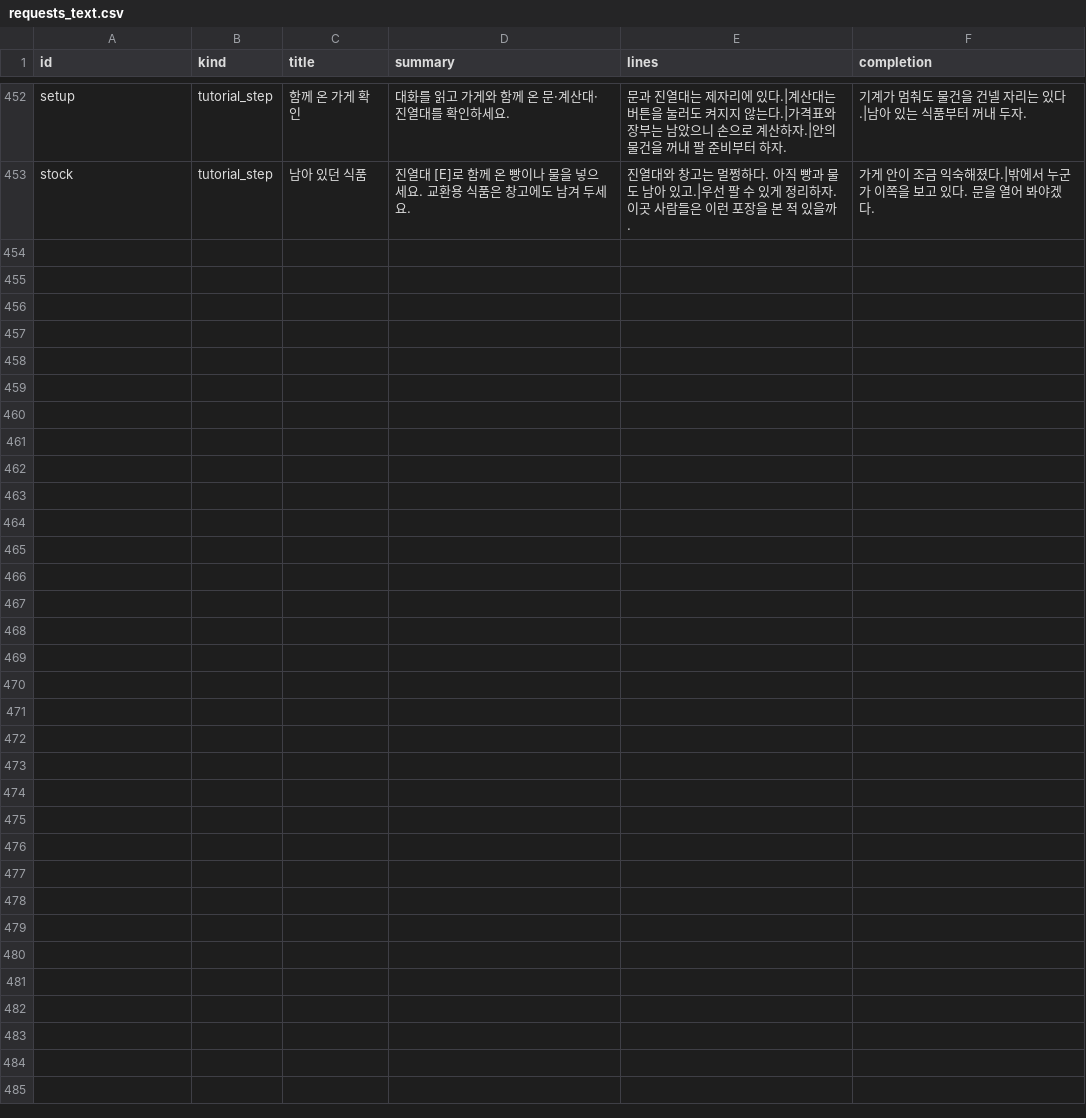
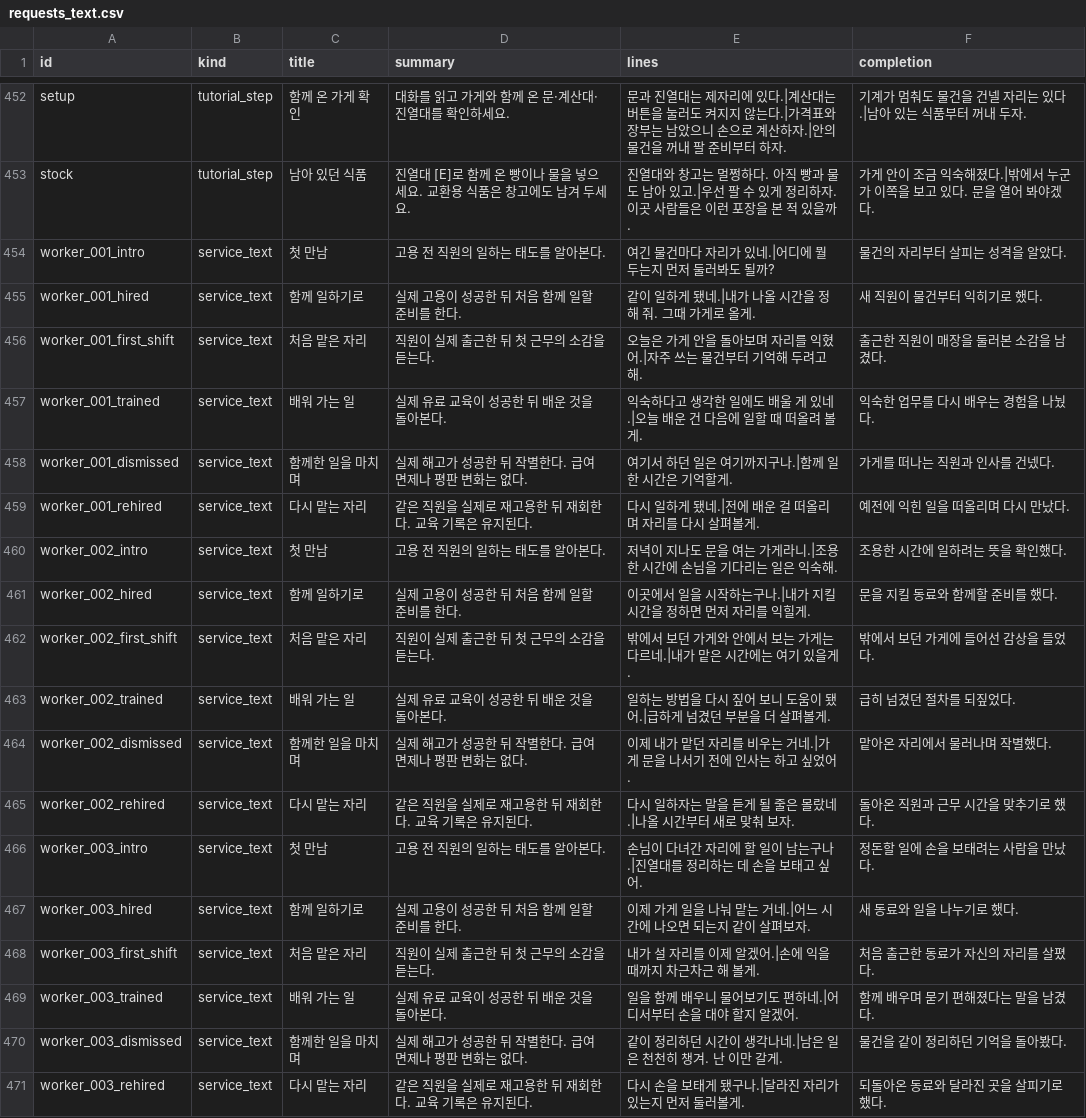
Before and after one commit to mayjohn66-cmd/project222, a CSV file: data/shop/requests/requests_text.csv, drawn as a sheet; only a part is shown, gaps mark what is left out.

```diff
--- a/data/shop/requests/requests_text.csv
+++ b/data/shop/requests/requests_text.csv
@@ -453 +453,19 @@ setup,tutorial_step,함께 온 가게 확인,대화를 읽고 가게와 함께
 stock,tutorial_step,남아 있던 식품,진열대 [E]로 함께 온 빵이나 물을 넣으세요. 교환용 식품은 창고에도 남겨 두세요.,진열대와 창고는 멀쩡하다. 아직 빵과 물도 남아 있고.|우선 팔 수 있게 정리하자. 이곳 사람들은 이런 포장을 본 적 있을까.,가게 안이 조금 익숙해졌다.|밖에서 누군가 이쪽을 보고 있다. 문을 열어 봐야겠다.
+worker_001_intro,service_text,첫 만남,고용 전 직원의 일하는 태도를 알아본다.,여긴 물건마다 자리가 있네.|어디에 뭘 두는지 먼저 둘러봐도 될까?,물건의 자리부터 살피는 성격을 알았다.
+worker_001_hired,service_text,함께 일하기로,실제 고용이 성공한 뒤 처음 함께 일할 준비를 한다.,같이 일하게 됐네.|내가 나올 시간을 정해 줘. 그때 가게로 올게.,새 직원이 물건부터 익히기로 했다.
+worker_001_first_shift,service_text,처음 맡은 자리,직원이 실제 출근한 뒤 첫 근무의 소감을 듣는다.,오늘은 가게 안을 돌아보며 자리를 익혔어.|자주 쓰는 물건부터 기억해 두려고 해.,출근한 직원이 매장을 둘러본 소감을 남겼다.
+worker_001_trained,service_text,배워 가는 일,실제 유료 교육이 성공한 뒤 배운 것을 돌아본다.,익숙하다고 생각한 일에도 배울 게 있네.|오늘 배운 건 다음에 일할 때 떠올려 볼게.,익숙한 업무를 다시 배우는 경험을 나눴다.
+worker_001_dismissed,service_text,함께한 일을 마치며,실제 해고가 성공한 뒤 작별한다. 급여 면제나 평판 변화는 없다.,여기서 하던 일은 여기까지구나.|함께 일한 시간은 기억할게.,가게를 떠나는 직원과 인사를 건넸다.
+worker_001_rehired,service_text,다시 맡는 자리,같은 직원을 실제로 재고용한 뒤 재회한다. 교육 기록은 유지된다.,다시 일하게 됐네.|전에 배운 걸 떠올리며 자리를 다시 살펴볼게.,예전에 익힌 일을 떠올리며 다시 만났다.
+worker_002_intro,service_text,첫 만남,고용 전 직원의 일하는 태도를 알아본다.,저녁이 지나도 문을 여는 가게라니.|조용한 시간에 손님을 기다리는 일은 익숙해.,조용한 시간에 일하려는 뜻을 확인했다.
+worker_002_hired,service_text,함께 일하기로,실제 고용이 성공한 뒤 처음 함께 일할 준비를 한다.,이곳에서 일을 시작하는구나.|내가 지킬 시간을 정하면 먼저 자리를 익힐게.,문을 지킬 동료와 함께할 준비를 했다.
+worker_002_first_shift,service_text,처음 맡은 자리,직원이 실제 출근한 뒤 첫 근무의 소감을 듣는다.,밖에서 보던 가게와 안에서 보는 가게는 다르네.|내가 맡은 시간에는 여기 있을게.,밖에서 보던 가게에 들어선 감상을 들었다.
+worker_002_trained,service_text,배워 가는 일,실제 유료 교육이 성공한 뒤 배운 것을 돌아본다.,일하는 방법을 다시 짚어 보니 도움이 됐어.|급하게 넘겼던 부분을 더 살펴볼게.,급히 넘겼던 절차를 되짚었다.
+worker_002_dismissed,service_text,함께한 일을 마치며,실제 해고가 성공한 뒤 작별한다. 급여 면제나 평판 변화는 없다.,이제 내가 맡던 자리를 비우는 거네.|가게 문을 나서기 전에 인사는 하고 싶었어.,맡아온 자리에서 물러나며 작별했다.
+worker_002_rehired,service_text,다시 맡는 자리,같은 직원을 실제로 재고용한 뒤 재회한다. 교육 기록은 유지된다.,다시 일하자는 말을 듣게 될 줄은 몰랐네.|나올 시간부터 새로 맞춰 보자.,돌아온 직원과 근무 시간을 맞추기로 했다.
+worker_003_intro,service_text,첫 만남,고용 전 직원의 일하는 태도를 알아본다.,손님이 다녀간 자리에 할 일이 남는구나.|진열대를 정리하는 데 손을 보태고 싶어.,정돈할 일에 손을 보태려는 사람을 만났다.
+worker_003_hired,service_text,함께 일하기로,실제 고용이 성공한 뒤 처음 함께 일할 준비를 한다.,이제 가게 일을 나눠 맡는 거네.|어느 시간에 나오면 되는지 같이 살펴보자.,새 동료와 일을 나누기로 했다.
+worker_003_first_shift,service_text,처음 맡은 자리,직원이 실제 출근한 뒤 첫 근무의 소감을 듣는다.,내가 설 자리를 이제 알겠어.|손에 익을 때까지 차근차근 해 볼게.,처음 출근한 동료가 자신의 자리를 살폈다.
+worker_003_trained,service_text,배워 가는 일,실제 유료 교육이 성공한 뒤 배운 것을 돌아본다.,일을 함께 배우니 물어보기도 편하네.|어디서부터 손을 대야 할지 알겠어.,함께 배우며 묻기 편해졌다는 말을 남겼다.
+worker_003_dismissed,service_text,함께한 일을 마치며,실제 해고가 성공한 뒤 작별한다. 급여 면제나 평판 변화는 없다.,같이 정리하던 시간이 생각나네.|남은 일은 천천히 챙겨. 난 이만 갈게.,물건을 같이 정리하던 기억을 돌아봤다.
+worker_003_rehired,service_text,다시 맡는 자리,같은 직원을 실제로 재고용한 뒤 재회한다. 교육 기록은 유지된다.,다시 손을 보태게 됐구나.|달라진 자리가 있는지 먼저 둘러볼게.,되돌아온 동료와 달라진 곳을 살피기로 했다.
```
Also changed, not shown: docs/drafts/story/content_voices.csv, 14 other files.
